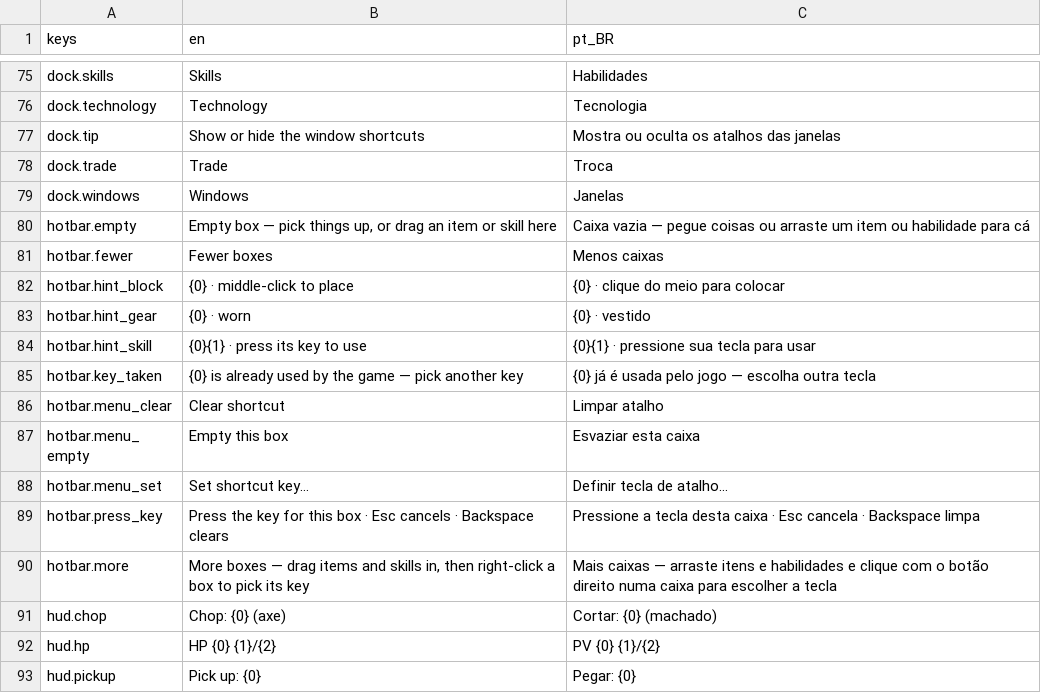
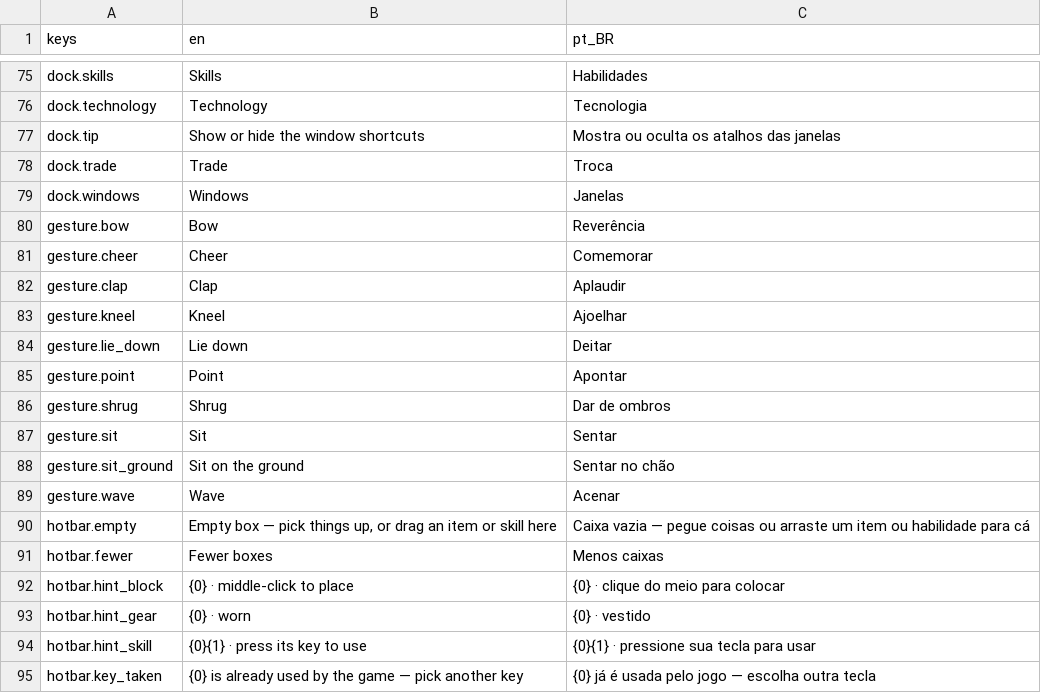
Before and after one commit to Tubaleviao/project-nihon, a CSV file: locale/ui.csv, drawn as a sheet; only a part is shown, gaps mark what is left out; the shorter side is filled out with more unchanged rows; the diff names each change by its address in the sheet, - before the commit and + after, or states it on an @@ line.

```diff
--- a/locale/ui.csv
+++ b/locale/ui.csv
+row 80: gesture.bow | Bow | Reverência
+row 81: gesture.cheer | Cheer | Comemorar
+row 82: gesture.clap | Clap | Aplaudir
+row 83: gesture.kneel | Kneel | Ajoelhar
+row 84: gesture.lie_down | Lie down | Deitar
+row 85: gesture.point | Point | Apontar
+row 86: gesture.shrug | Shrug | Dar de ombros
+row 87: gesture.sit | Sit | Sentar
+row 88: gesture.sit_ground | Sit on the ground | Sentar no chão
+row 89: gesture.wave | Wave | Acenar
```
Also changed, not shown: 53 other files.
